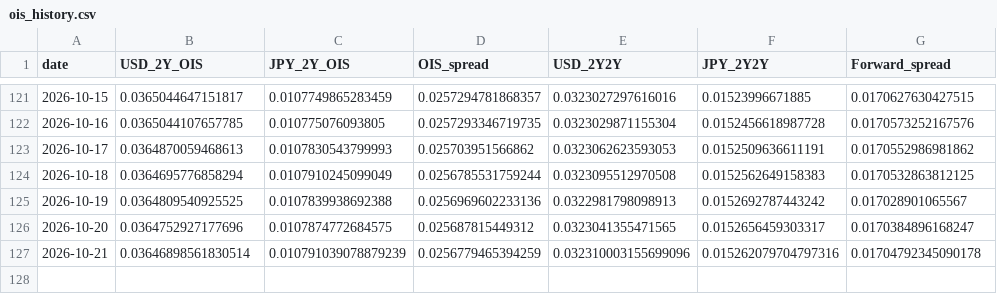
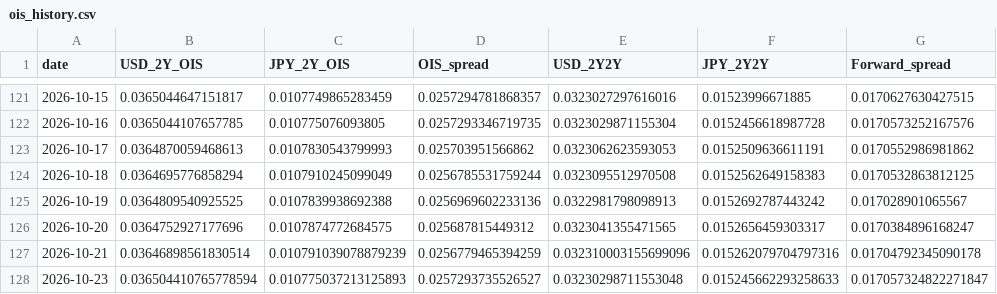
Before and after one commit to super-curve-hub/usdjpymacro, a CSV file: output/ois_history.csv, drawn as a sheet; only a part is shown, gaps mark what is left out; the diff names each change by its address in the sheet, - before the commit and + after, or states it on an @@ line.

```diff
--- a/output/ois_history.csv
+++ b/output/ois_history.csv
+row 128: 2026-10-23 | 0.036504410765778594 | 0.010775037213125893 | 0.0257293735526527 | 0.03230298711553048 | 0.015245662293258633 | 0.017057324822271847
```
Also changed, not shown: output/latest.csv, 2 other files.
